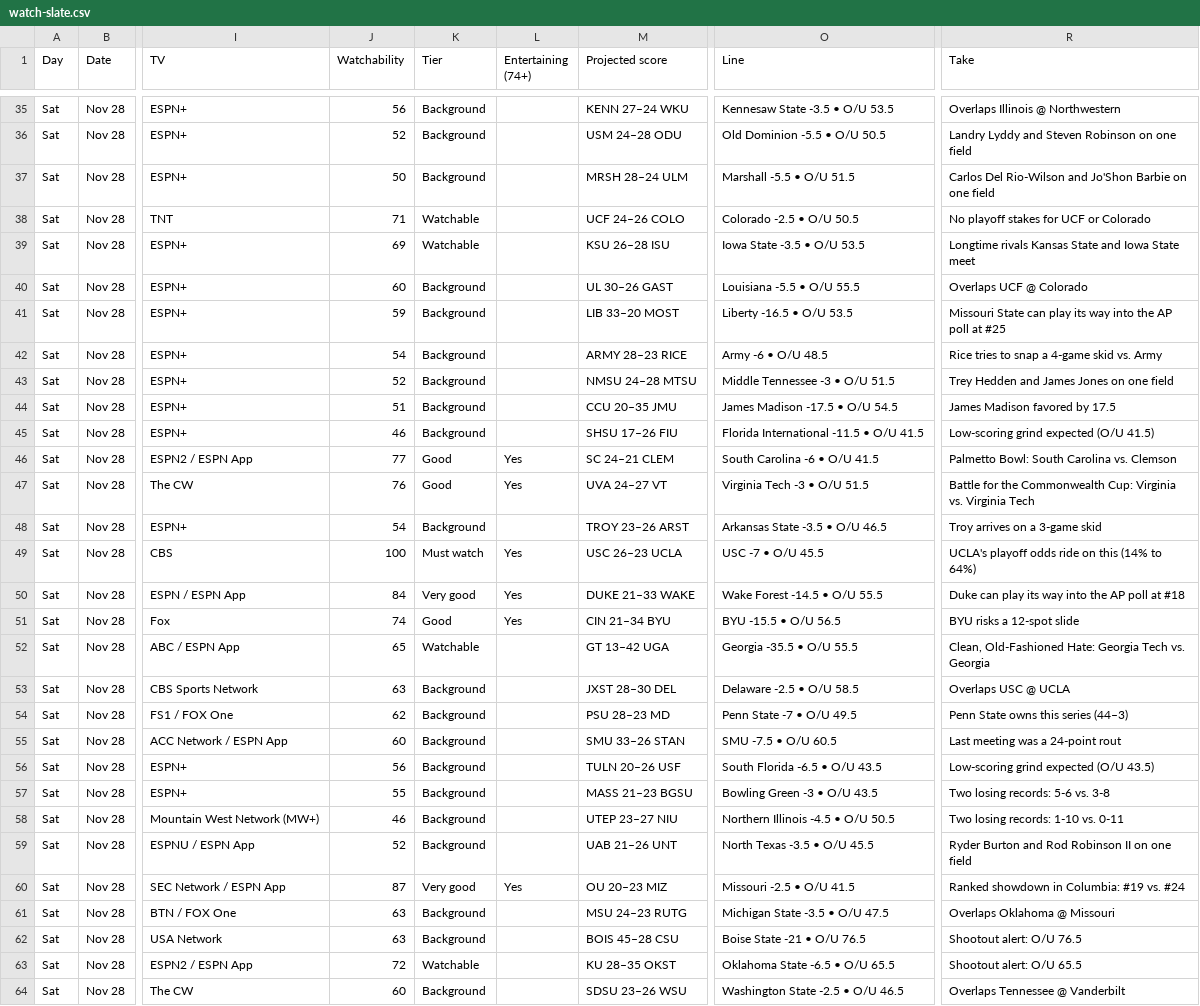
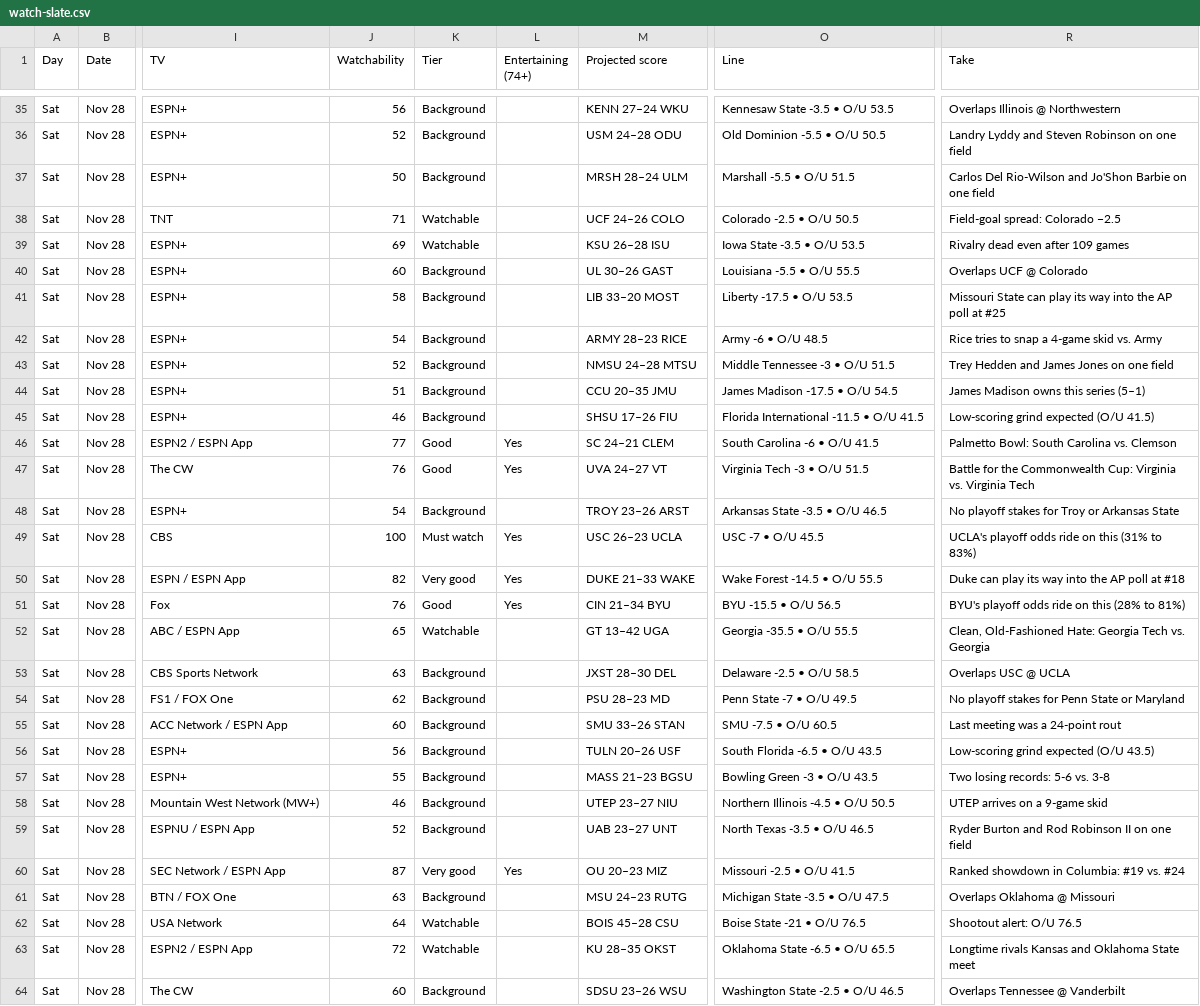
Before and after one commit to denegrijustin/football-watchability, a CSV file: public/exports/watch-slate.csv, drawn as a sheet; only a part is shown, gaps mark what is left out; the diff covers the shown part only; the diff names each change by its address in the sheet, - before the commit and + after, or states it on an @@ line.

```diff
--- a/public/exports/watch-slate.csv
+++ b/public/exports/watch-slate.csv
-R38 (Take): No playoff stakes for UCF or Colorado
+R38 (Take): Field-goal spread: Colorado −2.5
-R39 (Take): Longtime rivals Kansas State and Iowa State meet
+R39 (Take): Rivalry dead even after 109 games
-J41 (Watchability): 59
+J41 (Watchability): 58
-O41 (Line): Liberty -16.5 • O/U 53.5
+O41 (Line): Liberty -17.5 • O/U 53.5
-R44 (Take): James Madison favored by 17.5
+R44 (Take): James Madison owns this series (5–1)
-R48 (Take): Troy arrives on a 3-game skid
+R48 (Take): No playoff stakes for Troy or Arkansas State
-R49 (Take): UCLA's playoff odds ride on this (14% to 64%)
+R49 (Take): UCLA's playoff odds ride on this (31% to 83%)
-J50 (Watchability): 84
+J50 (Watchability): 82
-J51 (Watchability): 74
+J51 (Watchability): 76
-R51 (Take): BYU risks a 12-spot slide
+R51 (Take): BYU's playoff odds ride on this (28% to 81%)
-R54 (Take): Penn State owns this series (44–3)
+R54 (Take): No playoff stakes for Penn State or Maryland
-R58 (Take): Two losing records: 1-10 vs. 0-11
+R58 (Take): UTEP arrives on a 9-game skid
-M59 (Projected score): UAB 21–26 UNT
+M59 (Projected score): UAB 23–27 UNT
-O59 (Line): North Texas -3.5 • O/U 45.5
+O59 (Line): North Texas -3.5 • O/U 46.5
-J62 (Watchability): 63
+J62 (Watchability): 64
-K62 (Tier): Background
+K62 (Tier): Watchable
-R63 (Take): Shootout alert: O/U 65.5
+R63 (Take): Longtime rivals Kansas and Oklahoma State meet
```
Also changed, not shown: 1 added row, 1 removed row and 39 edited cells elsewhere in this file, 17 other files.
